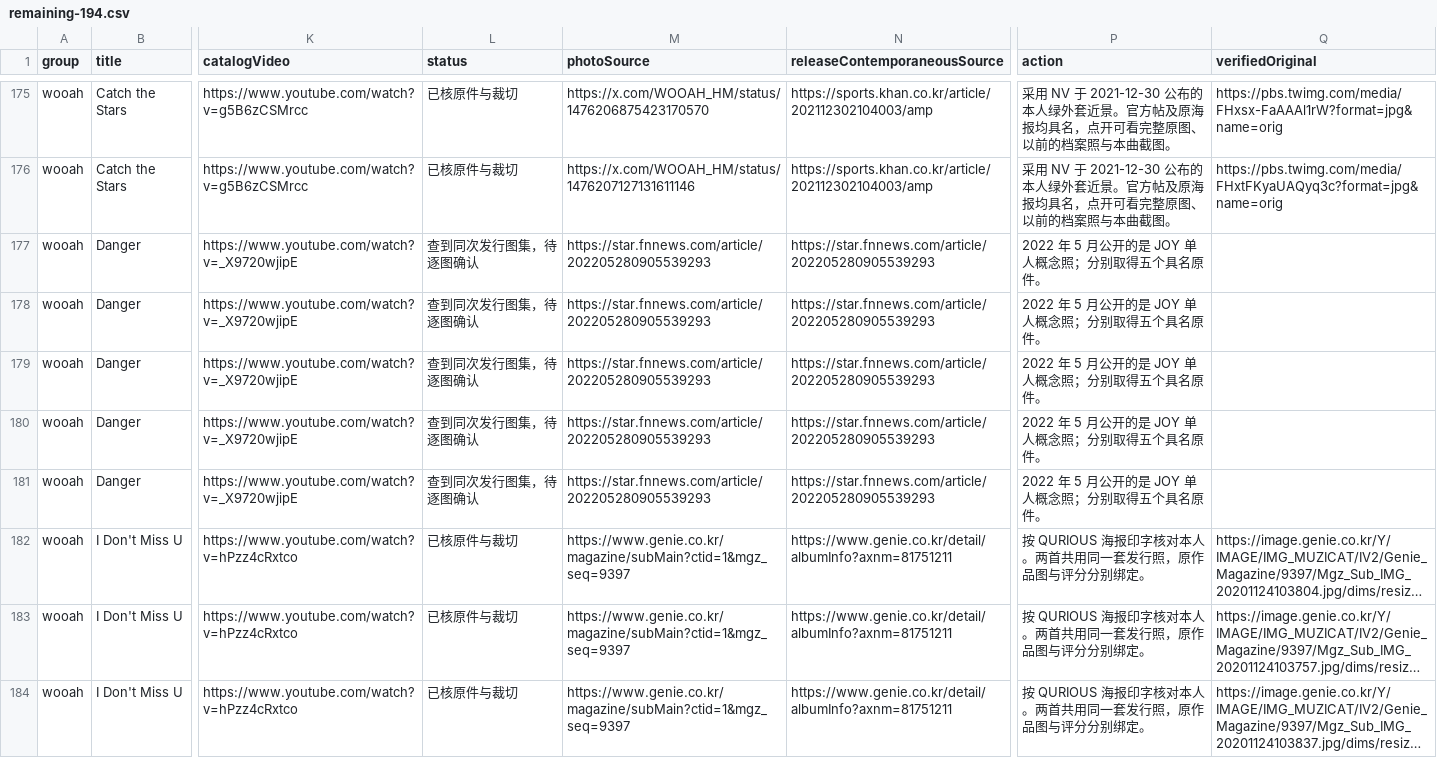
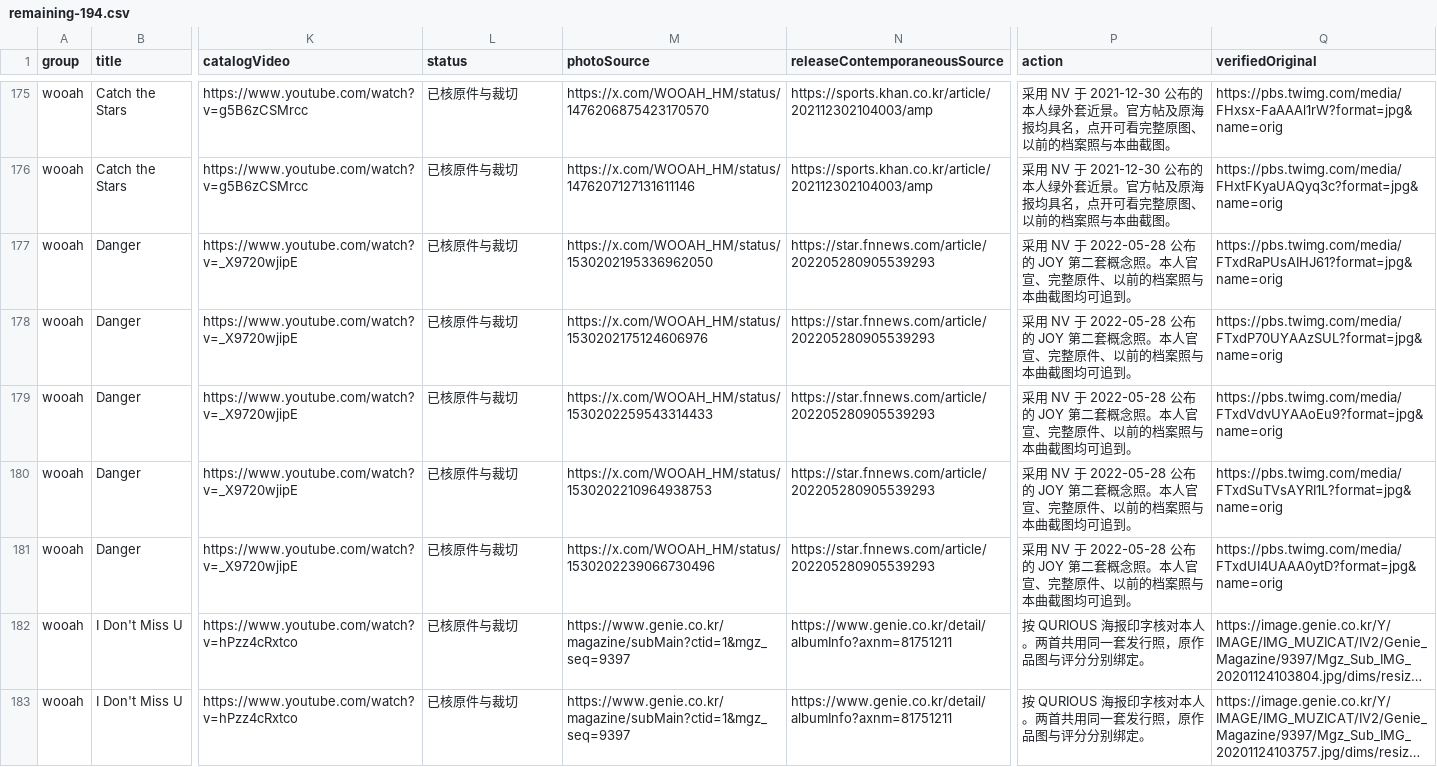
Before and after one commit to KAtOReNA7/idol, a CSV file: docs/codex/evidence/20261122-member-release-portraits/remaining-194.csv, drawn as a sheet; only a part is shown, gaps mark what is left out; the shorter side is filled out with more unchanged rows; long unchanged cells end in …; the diff names each change by its address in the sheet, - before the commit and + after, or states it on an @@ line.

```diff
--- a/docs/codex/evidence/20261122-member-release-portraits/remaining-194.csv
+++ b/docs/codex/evidence/20261122-member-release-portraits/remaining-194.csv
-L177:L181 (status): 查到同次发行图集，待逐图确认
+L177:L181 (status): 已核原件与裁切
-M177 (photoSource): https://star.fnnews.com/article/202205280905539293
+M177 (photoSource): https://x.com/WOOAH_HM/status/1530202195336962050
-P177:P181 (action): 2022 年 5 月公开的是 JOY 单人概念照；分别取得五个具名原件。
+P177:P181 (action): 采用 NV 于 2022-05-28 公布的 JOY 第二套概念照。本人官宣、完整原件、以前的档案照与本曲截图均可追到。
-Q177 (verifiedOriginal): (empty)
+Q177 (verifiedOriginal): https://pbs.twimg.com/media/FTxdRaPUsAIHJ61?format=jpg&name=orig
-M178 (photoSource): https://star.fnnews.com/article/202205280905539293
+M178 (photoSource): https://x.com/WOOAH_HM/status/1530202175124606976
-Q178 (verifiedOriginal): (empty)
+Q178 (verifiedOriginal): https://pbs.twimg.com/media/FTxdP70UYAAzSUL?format=jpg&name=orig
-M179 (photoSource): https://star.fnnews.com/article/202205280905539293
+M179 (photoSource): https://x.com/WOOAH_HM/status/1530202259543314433
-Q179 (verifiedOriginal): (empty)
+Q179 (verifiedOriginal): https://pbs.twimg.com/media/FTxdVdvUYAAoEu9?format=jpg&name=orig
-M180 (photoSource): https://star.fnnews.com/article/202205280905539293
+M180 (photoSource): https://x.com/WOOAH_HM/status/1530202210964938753
-Q180 (verifiedOriginal): (empty)
+Q180 (verifiedOriginal): https://pbs.twimg.com/media/FTxdSuTVsAYRI1L?format=jpg&name=orig
-M181 (photoSource): https://star.fnnews.com/article/202205280905539293
+M181 (photoSource): https://x.com/WOOAH_HM/status/1530202239066730496
-Q181 (verifiedOriginal): (empty)
+Q181 (verifiedOriginal): https://pbs.twimg.com/media/FTxdUI4UAAA0ytD?format=jpg&name=orig
```
Also changed, not shown: 2 other files.
